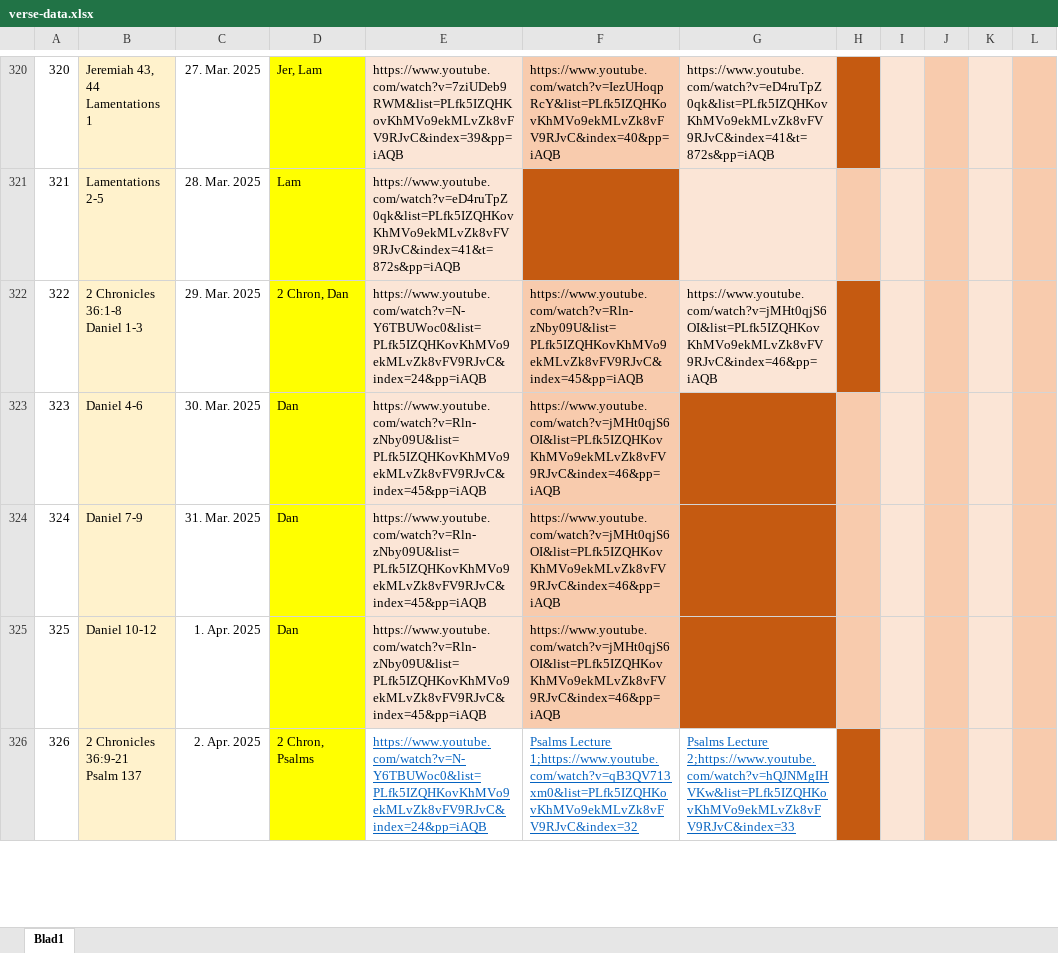
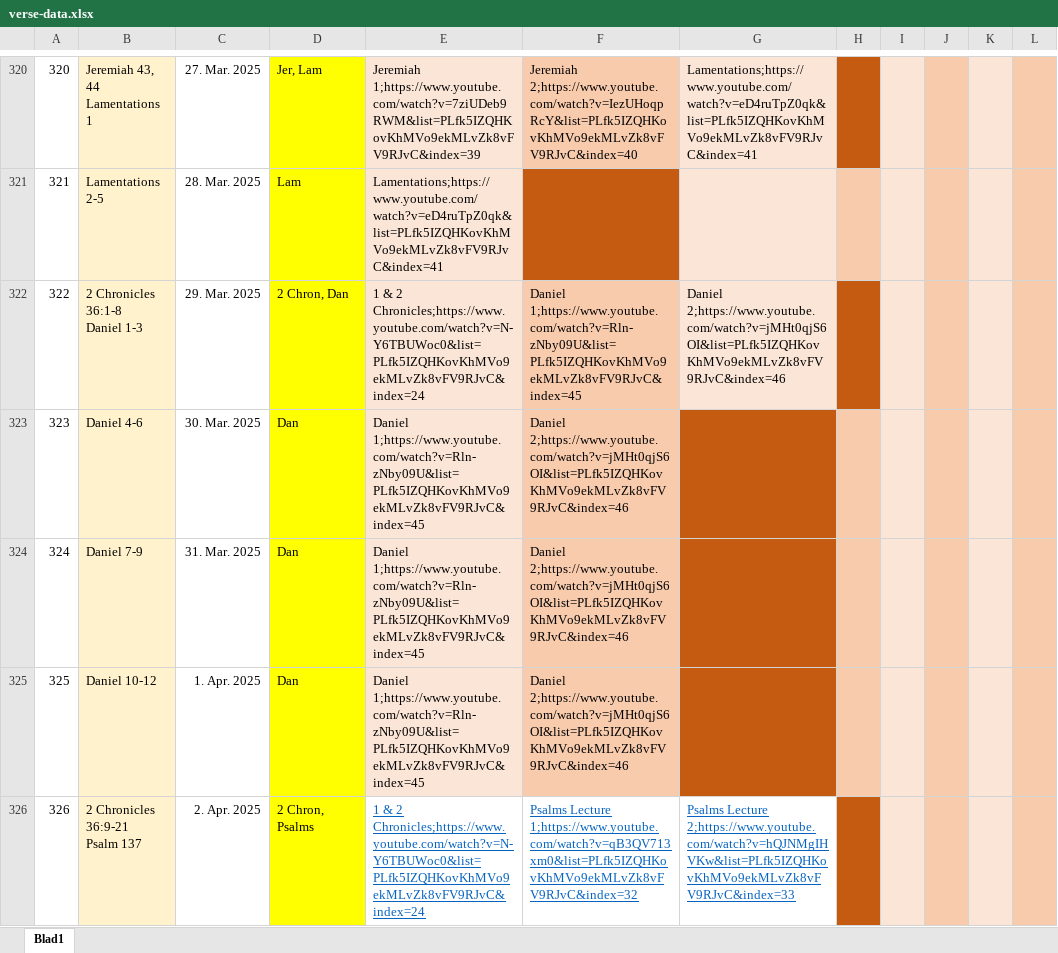
Before and after one commit to seard/DailyWordBot, an Excel workbook: scripts/e2j/verse-data.xlsx, sheet Blad1, drawn as a sheet; only a part is shown, gaps mark what is left out; values as stored, in another font and other column widths than the file's, no borders; the diff covers the shown part only; the diff names each change by its address in the sheet, - before the commit and + after, or states it on an @@ line.

```diff
--- a/scripts/e2j/verse-data.xlsx (sheet Blad1)
+++ b/scripts/e2j/verse-data.xlsx (sheet Blad1)
-E320: https://www.youtube.com/watch?v=7ziUDeb9RWM&list=PLfk5IZQHKovKhMVo9ekMLvZk8vFV9RJvC&index=39&pp=iAQB
+E320: Jeremiah 1;https://www.youtube.com/watch?v=7ziUDeb9RWM&list=PLfk5IZQHKovKhMVo9ekMLvZk8vFV9RJvC&index=39
-F320: https://www.youtube.com/watch?v=IezUHoqpRcY&list=PLfk5IZQHKovKhMVo9ekMLvZk8vFV9RJvC&index=40&pp=iAQB
+F320: Jeremiah 2;https://www.youtube.com/watch?v=IezUHoqpRcY&list=PLfk5IZQHKovKhMVo9ekMLvZk8vFV9RJvC&index=40
-G320: https://www.youtube.com/watch?v=eD4ruTpZ0qk&list=PLfk5IZQHKovKhMVo9ekMLvZk8vFV9RJvC&index=41&t=872s&pp=iAQB
+G320: Lamentations;https://www.youtube.com/watch?v=eD4ruTpZ0qk&list=PLfk5IZQHKovKhMVo9ekMLvZk8vFV9RJvC&index=41
-E321: https://www.youtube.com/watch?v=eD4ruTpZ0qk&list=PLfk5IZQHKovKhMVo9ekMLvZk8vFV9RJvC&index=41&t=872s&pp=iAQB
+E321: Lamentations;https://www.youtube.com/watch?v=eD4ruTpZ0qk&list=PLfk5IZQHKovKhMVo9ekMLvZk8vFV9RJvC&index=41
-E322: https://www.youtube.com/watch?v=N-Y6TBUWoc0&list=PLfk5IZQHKovKhMVo9ekMLvZk8vFV9RJvC&index=24&pp=iAQB
+E322: 1 & 2 Chronicles;https://www.youtube.com/watch?v=N-Y6TBUWoc0&list=PLfk5IZQHKovKhMVo9ekMLvZk8vFV9RJvC&index=24
-F322: https://www.youtube.com/watch?v=Rln-zNby09U&list=PLfk5IZQHKovKhMVo9ekMLvZk8vFV9RJvC&index=45&pp=iAQB
+F322: Daniel 1;https://www.youtube.com/watch?v=Rln-zNby09U&list=PLfk5IZQHKovKhMVo9ekMLvZk8vFV9RJvC&index=45
-G322: https://www.youtube.com/watch?v=jMHt0qjS6OI&list=PLfk5IZQHKovKhMVo9ekMLvZk8vFV9RJvC&index=46&pp=iAQB
+G322: Daniel 2;https://www.youtube.com/watch?v=jMHt0qjS6OI&list=PLfk5IZQHKovKhMVo9ekMLvZk8vFV9RJvC&index=46
-E323:E325: https://www.youtube.com/watch?v=Rln-zNby09U&list=PLfk5IZQHKovKhMVo9ekMLvZk8vFV9RJvC&index=45&pp=iAQB
+E323:E325: Daniel 1;https://www.youtube.com/watch?v=Rln-zNby09U&list=PLfk5IZQHKovKhMVo9ekMLvZk8vFV9RJvC&index=45
-F323:F325: https://www.youtube.com/watch?v=jMHt0qjS6OI&list=PLfk5IZQHKovKhMVo9ekMLvZk8vFV9RJvC&index=46&pp=iAQB
+F323:F325: Daniel 2;https://www.youtube.com/watch?v=jMHt0qjS6OI&list=PLfk5IZQHKovKhMVo9ekMLvZk8vFV9RJvC&index=46
-E326: https://www.youtube.com/watch?v=N-Y6TBUWoc0&list=PLfk5IZQHKovKhMVo9ekMLvZk8vFV9RJvC&index=24&pp=iAQB
+E326: 1 & 2 Chronicles;https://www.youtube.com/watch?v=N-Y6TBUWoc0&list=PLfk5IZQHKovKhMVo9ekMLvZk8vFV9RJvC&index=24
```
Also changed, not shown: 339 edited cells and cell formats elsewhere in this sheet, 2 other files.
